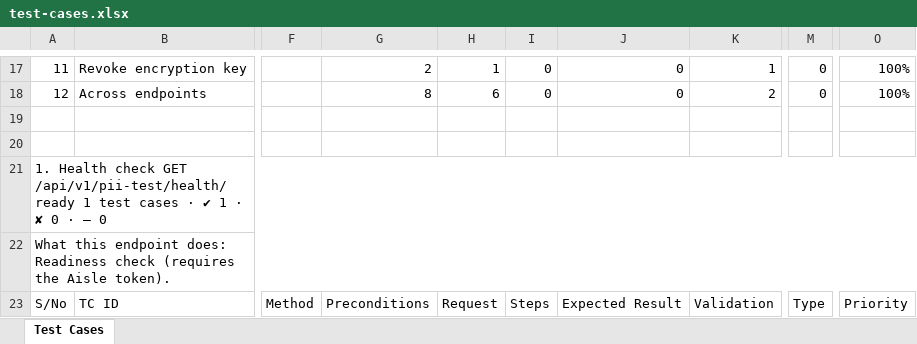
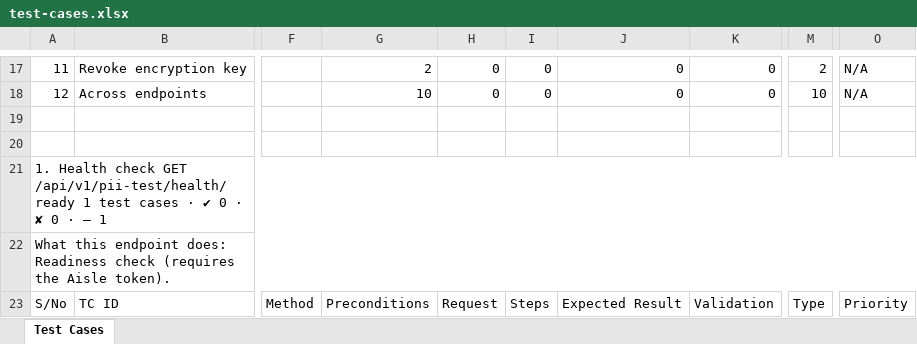
Before and after one commit to vidheybhogadi/PII_Automation_Framework, an Excel workbook: docs/test-cases.xlsx, sheet Test Cases, drawn as a sheet; only a part is shown, gaps mark what is left out; values as stored, in another font and other column widths than the file's, no cell formats; the diff covers the shown part only; the diff names each change by its address in the sheet, - before the commit and + after, or states it on an @@ line.

```diff
--- a/docs/test-cases.xlsx (sheet Test Cases)
+++ b/docs/test-cases.xlsx (sheet Test Cases)
-H17: 1
+H17: 0
-K17: 1
+K17: 0
-M17: 0
+M17: 2
-O17:O18: 100%
+O17:O18: N/A
-G18: 8
+G18: 10
-H18: 6
+H18: 0
-K18: 2
+K18: 0
-M18: 0
+M18: 10
-A21: …· ✔ 1 · ✘ 0 · — 0
+A21: …· ✔ 0 · ✘ 0 · — 1
```
Also changed, not shown: 11 added rows and 339 edited cells elsewhere in this sheet, cell formats, formulas that keep their value, 22 other files.
